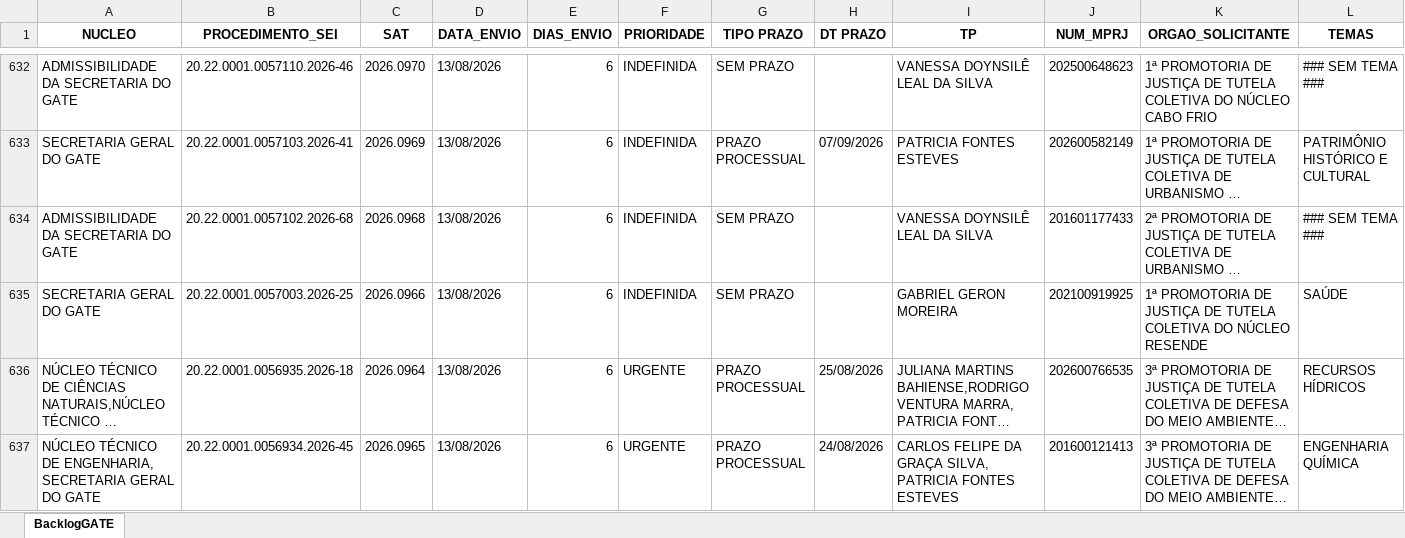
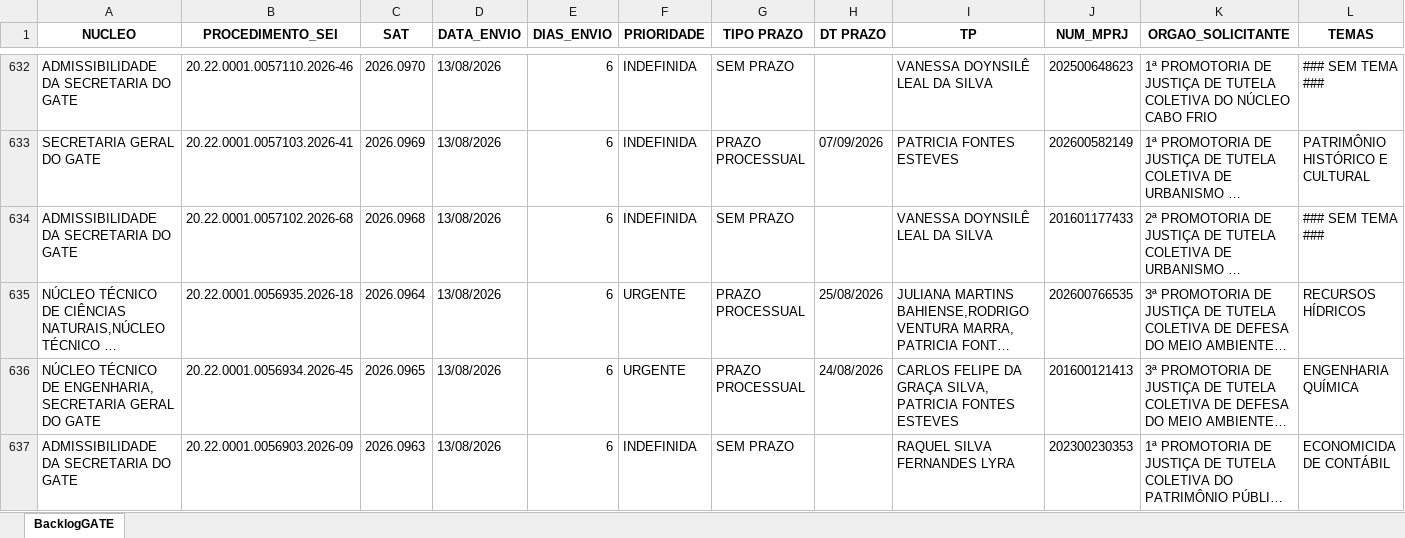
Before and after one commit to pedropaixaomprj/backlog-GATE, an Excel workbook: BacklogGATEAutoCompleto.xlsx, sheet BacklogGATE, drawn as a sheet; only a part is shown, gaps mark what is left out; the shorter side is filled out with more unchanged rows; long unchanged cells end in …; values as stored, in another font and other column widths than the file's, no borders; the diff names each change by its address in the sheet, - before the commit and + after, or states it on an @@ line.

Commit message:
Add backlog, prod, and saida_sem_it - 2026-08-19 02:30:03

```diff
--- a/BacklogGATEAutoCompleto.xlsx (sheet BacklogGATE)
+++ b/BacklogGATEAutoCompleto.xlsx (sheet BacklogGATE)
-row 635: SECRETARIA GERAL DO GATE | 20.22.0001.0057003.2026-25 | 2026.0966 | 13/08/2026 | 6 | INDEFINIDA | SEM PRAZO |  | GABRIEL GERON MOREIRA | 202100919925 | 1ª PROMOTORIA DE JUSTIÇA DE TUTELA COLETIVA DO NÚCLEO RESENDE | SAÚDE
```
Also changed, not shown: SaidaSemITGATEAutoCompleto.xlsx, 1 other file.
